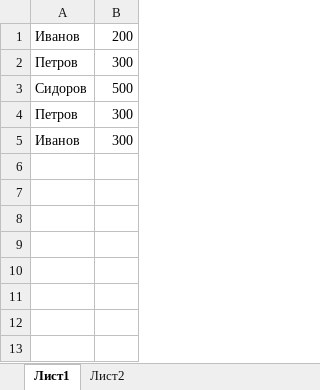
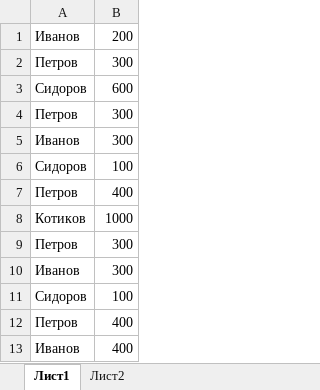
Before and after one commit to gilmanov-aleksei/python_winter_work_2023, an Excel workbook: Task_10/task_10-1.xlsx, sheet Лист1, drawn as a sheet; values as stored, in another font and other column widths than the file's, no borders; the diff names each change by its address in the sheet, - before the commit and + after, or states it on an @@ line.

```diff
--- a/Task_10/task_10-1.xlsx (sheet Лист1)
+++ b/Task_10/task_10-1.xlsx (sheet Лист1)
-B3: 500
+B3: 600
+row 6: Сидоров | 100
+row 7: Петров | 400
+row 8: Котиков | 1000
+row 9: Петров | 300
+row 10: Иванов | 300
+row 11: Сидоров | 100
+row 12: Петров | 400
+row 13: Иванов | 400
```
Also changed, not shown: sheet Лист2, 1 other file.
